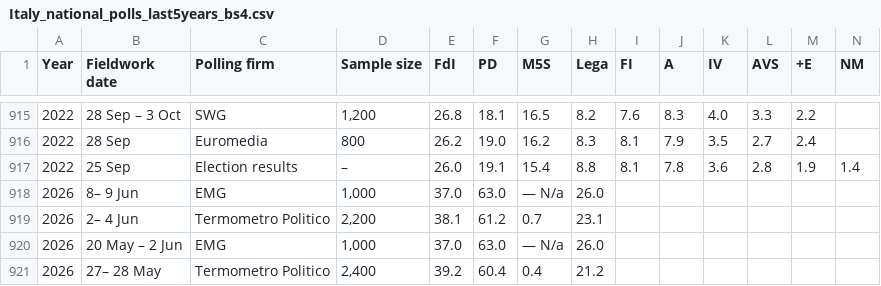
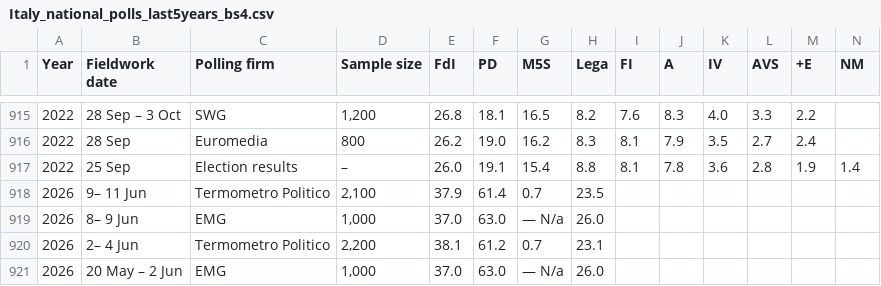
Before and after one commit to Andrevitali/PollsProject, a CSV file: Italy_national_polls_last5years_bs4.csv, drawn as a sheet; only a part is shown, gaps mark what is left out; the shorter side is filled out with more unchanged rows; rows hold the shown columns only; the diff names each change by its address in the sheet, - before the commit and + after, or states it on an @@ line.

```diff
--- a/Italy_national_polls_last5years_bs4.csv
+++ b/Italy_national_polls_last5years_bs4.csv
+row 918: 2026 | 9– 11 Jun | Termometro Politico | 2,100 | 37.9 | 61.4 | 0.7 | 23.5
```
Also changed, not shown: Germany_national_polls_last5years_bs4.csv, Germany_polls_clean.csv, 4 other files.
